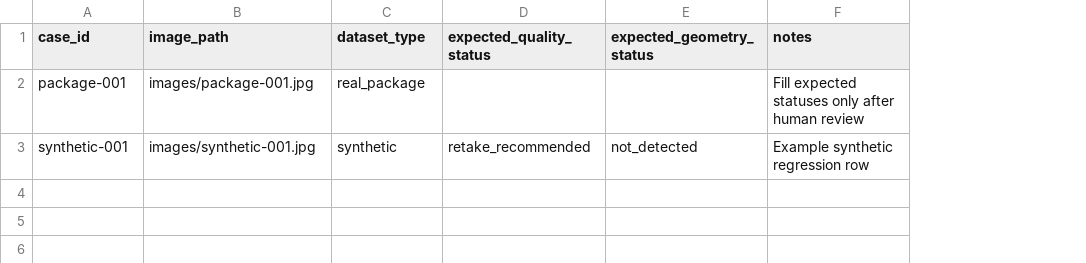
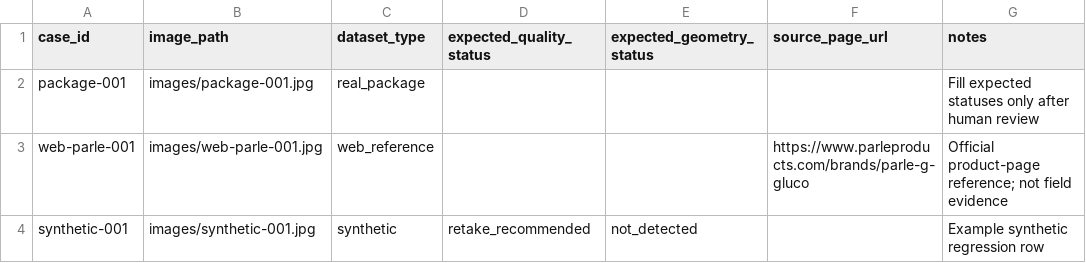
Before and after one commit to Bhaskar-Bahukhandi/SIH_Codeflux, a CSV file: evaluation/phase2/manifest.example.csv, drawn as a sheet; addresses are those after the commit; the diff names each change by its address in the sheet, - before the commit and + after, or states it on an @@ line.

Commit message:
Validation: extend Phase 2 manifest example for web references

```diff
--- a/evaluation/phase2/manifest.example.csv
+++ b/evaluation/phase2/manifest.example.csv
+column F (source_page_url), empty
+row 3: web-parle-001 | images/web-parle-001.jpg | web_reference |  |  | https://www.parleproducts.com/brands/parle-g-gluco | Official product-page reference; not field evidence
```
